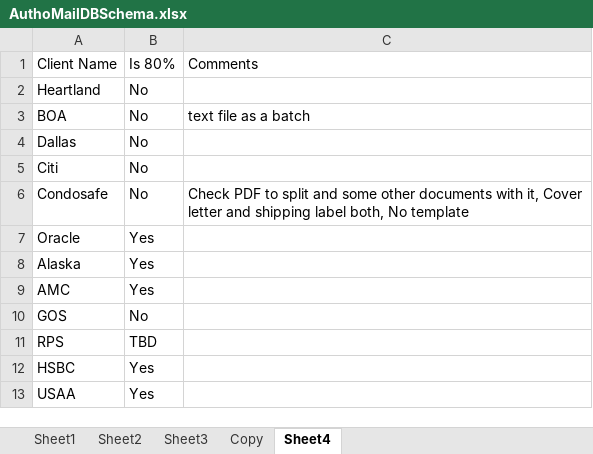
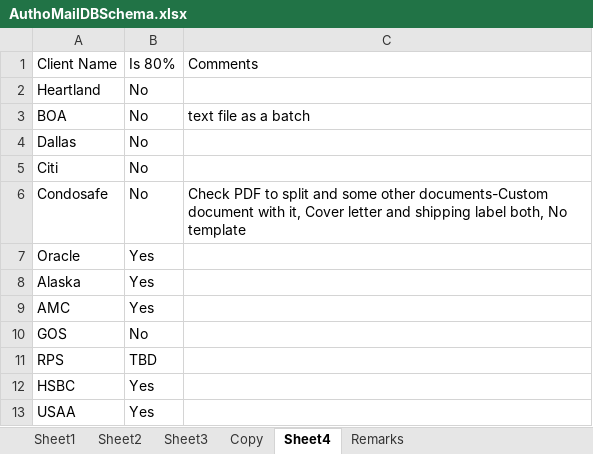
Before and after one commit to kaushikraj302000-glitch/AuthoMail-Cotality, an Excel workbook: docs/AuthoMailDBSchema.xlsx, sheet Sheet4, drawn as a sheet; values as stored, in another font and other column widths than the file's, no borders; the diff names each change by its address in the sheet, - before the commit and + after, or states it on an @@ line.

```diff
--- a/docs/AuthoMailDBSchema.xlsx (sheet Sheet4)
+++ b/docs/AuthoMailDBSchema.xlsx (sheet Sheet4)
+sheet tab: Remarks
-C6: …some other documents with it,…
+C6: …some other documents-Custom document with it,…
```
Also changed, not shown: sheet Copy.
